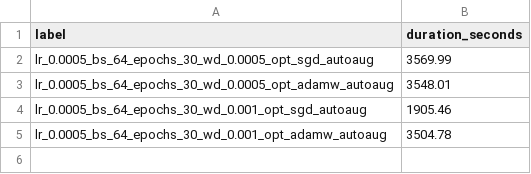
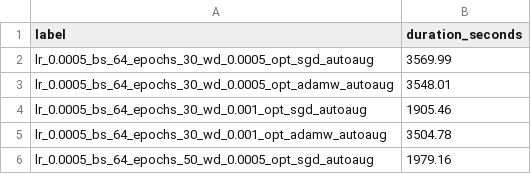
Before and after one commit to hoangthuc701/Lab2, a CSV file: efficientnet/efficientnetb0/logs/train_times_lr_aug_report.csv, drawn as a sheet; the diff names each change by its address in the sheet, - before the commit and + after, or states it on an @@ line.

```diff
--- a/efficientnet/efficientnetb0/logs/train_times_lr_aug_report.csv
+++ b/efficientnet/efficientnetb0/logs/train_times_lr_aug_report.csv
+row 6: lr_0.0005_bs_64_epochs_50_wd_0.0005_opt_sgd_autoaug | 1979.16
```
Also changed, not shown: efficientnet/efficientnetb0/logs/all_experiments_lr_aug_report.csv, 2 other files.
